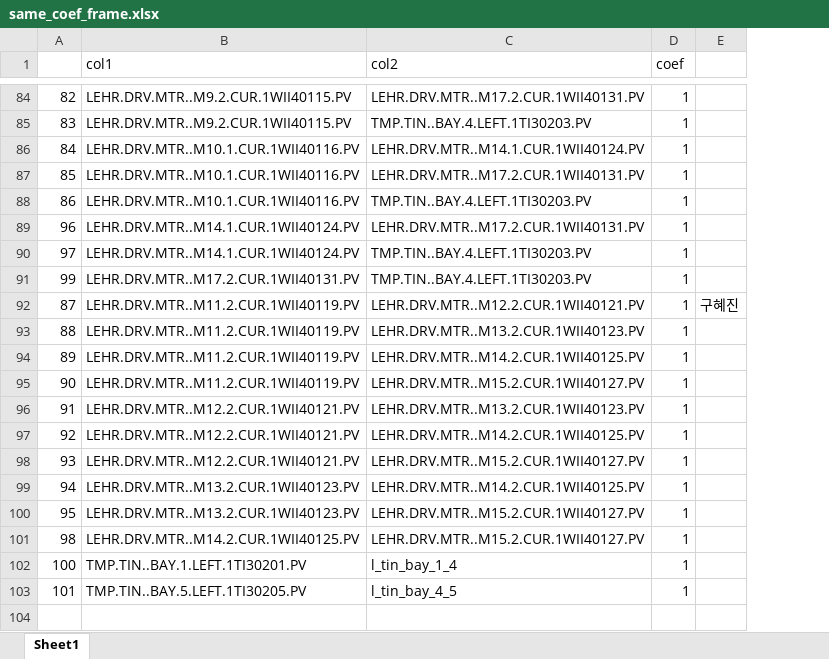
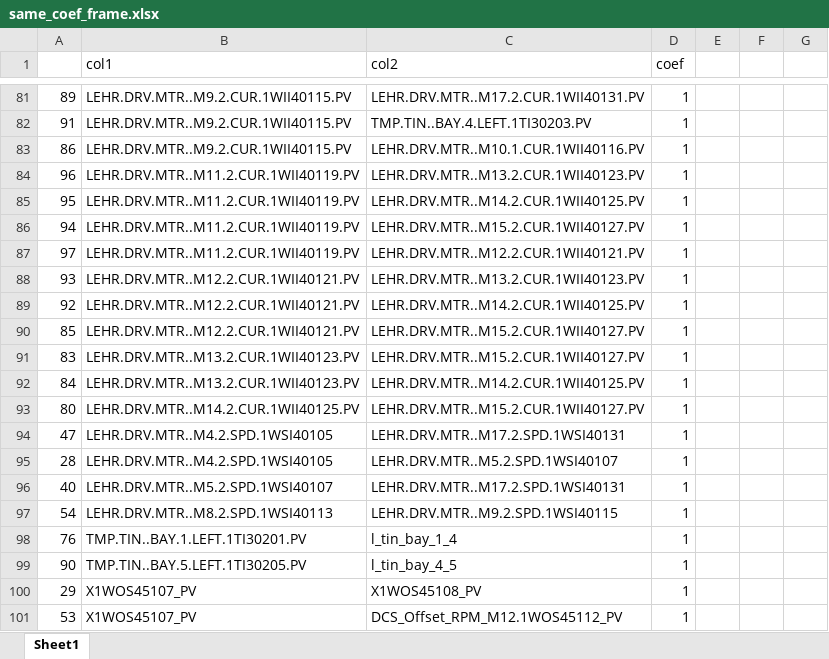
Before and after one commit to 2SEHI/DisplaySensor-Anomaly-Analysis, an Excel workbook: data/same_coef_frame.xlsx, sheet Sheet1, drawn as a sheet; only a part is shown, gaps mark what is left out; values as stored, in another font and other column widths than the file's, no cell formats; removed rows and columns are numbered as before the commit, all else as after; the diff covers the shown part only; the diff names each change by its address in the sheet, - before the commit and + after, or states it on an @@ line.

```diff
--- a/data/same_coef_frame.xlsx (sheet Sheet1)
+++ b/data/same_coef_frame.xlsx (sheet Sheet1)
-column E, empty
+column E, empty
+column F, empty
+column G, empty
-A81: 82
+A81: 89
-A82: 83
+A82: 91
-row 86: 84 | LEHR.DRV.MTR..M10.1.CUR.1WII40116.PV | LEHR.DRV.MTR..M14.1.CUR.1WII40124.PV | 1
-row 87: 85 | LEHR.DRV.MTR..M10.1.CUR.1WII40116.PV | LEHR.DRV.MTR..M17.2.CUR.1WII40131.PV | 1
-B83 (col1): LEHR.DRV.MTR..M10.1.CUR.1WII40116.PV
+B83 (col1): LEHR.DRV.MTR..M9.2.CUR.1WII40115.PV
-C83 (col2): TMP.TIN..BAY.4.LEFT.1TI30203.PV
+C83 (col2): LEHR.DRV.MTR..M10.1.CUR.1WII40116.PV
-B84 (col1): LEHR.DRV.MTR..M14.1.CUR.1WII40124.PV
+B84 (col1): LEHR.DRV.MTR..M11.2.CUR.1WII40119.PV
-C84 (col2): LEHR.DRV.MTR..M17.2.CUR.1WII40131.PV
+C84 (col2): LEHR.DRV.MTR..M13.2.CUR.1WII40123.PV
+row 85: 95 | LEHR.DRV.MTR..M11.2.CUR.1WII40119.PV | LEHR.DRV.MTR..M14.2.CUR.1WII40125.PV | 1
+row 86: 94 | LEHR.DRV.MTR..M11.2.CUR.1WII40119.PV | LEHR.DRV.MTR..M15.2.CUR.1WII40127.PV | 1
-B87 (col1): LEHR.DRV.MTR..M14.1.CUR.1WII40124.PV
+B87 (col1): LEHR.DRV.MTR..M11.2.CUR.1WII40119.PV
-C87 (col2): TMP.TIN..BAY.4.LEFT.1TI30203.PV
+C87 (col2): LEHR.DRV.MTR..M12.2.CUR.1WII40121.PV
-row 91: 99 | LEHR.DRV.MTR..M17.2.CUR.1WII40131.PV | TMP.TIN..BAY.4.LEFT.1TI30203.PV | 1
-row 92: 87 | LEHR.DRV.MTR..M11.2.CUR.1WII40119.PV | LEHR.DRV.MTR..M12.2.CUR.1WII40121.PV | 1 | 구혜진
-row 93: 88 | LEHR.DRV.MTR..M11.2.CUR.1WII40119.PV | LEHR.DRV.MTR..M13.2.CUR.1WII40123.PV | 1
-row 94: 89 | LEHR.DRV.MTR..M11.2.CUR.1WII40119.PV | LEHR.DRV.MTR..M14.2.CUR.1WII40125.PV | 1
-row 95: 90 | LEHR.DRV.MTR..M11.2.CUR.1WII40119.PV | LEHR.DRV.MTR..M15.2.CUR.1WII40127.PV | 1
-A88: 91
+A88: 93
-A90: 93
+A90: 85
-A91: 94
+A91: 83
-C91 (col2): LEHR.DRV.MTR..M14.2.CUR.1WII40125.PV
+C91 (col2): LEHR.DRV.MTR..M15.2.CUR.1WII40127.PV
-A92: 95
+A92: 84
-C92 (col2): LEHR.DRV.MTR..M15.2.CUR.1WII40127.PV
+C92 (col2): LEHR.DRV.MTR..M14.2.CUR.1WII40125.PV
-A93: 98
+A93: 80
+row 94: 47 | LEHR.DRV.MTR..M4.2.SPD.1WSI40105 | LEHR.DRV.MTR..M17.2.SPD.1WSI40131 | 1
+row 95: 28 | LEHR.DRV.MTR..M4.2.SPD.1WSI40105 | LEHR.DRV.MTR..M5.2.SPD.1WSI40107 | 1
+row 96: 40 | LEHR.DRV.MTR..M5.2.SPD.1WSI40107 | LEHR.DRV.MTR..M17.2.SPD.1WSI40131 | 1
+row 97: 54 | LEHR.DRV.MTR..M8.2.SPD.1WSI40113 | LEHR.DRV.MTR..M9.2.SPD.1WSI40115 | 1
-A98: 100
+A98: 76
-A99: 101
+A99: 90
+row 100: 29 | X1WOS45107_PV | X1WOS45108_PV | 1
+row 101: 53 | X1WOS45107_PV | DCS_Offset_RPM_M12.1WOS45112_PV | 1
```
Also changed, not shown: 49 added rows, 50 removed rows, 2 moved rows and 48 edited cells elsewhere in this sheet, cell formats, 3 other files.
